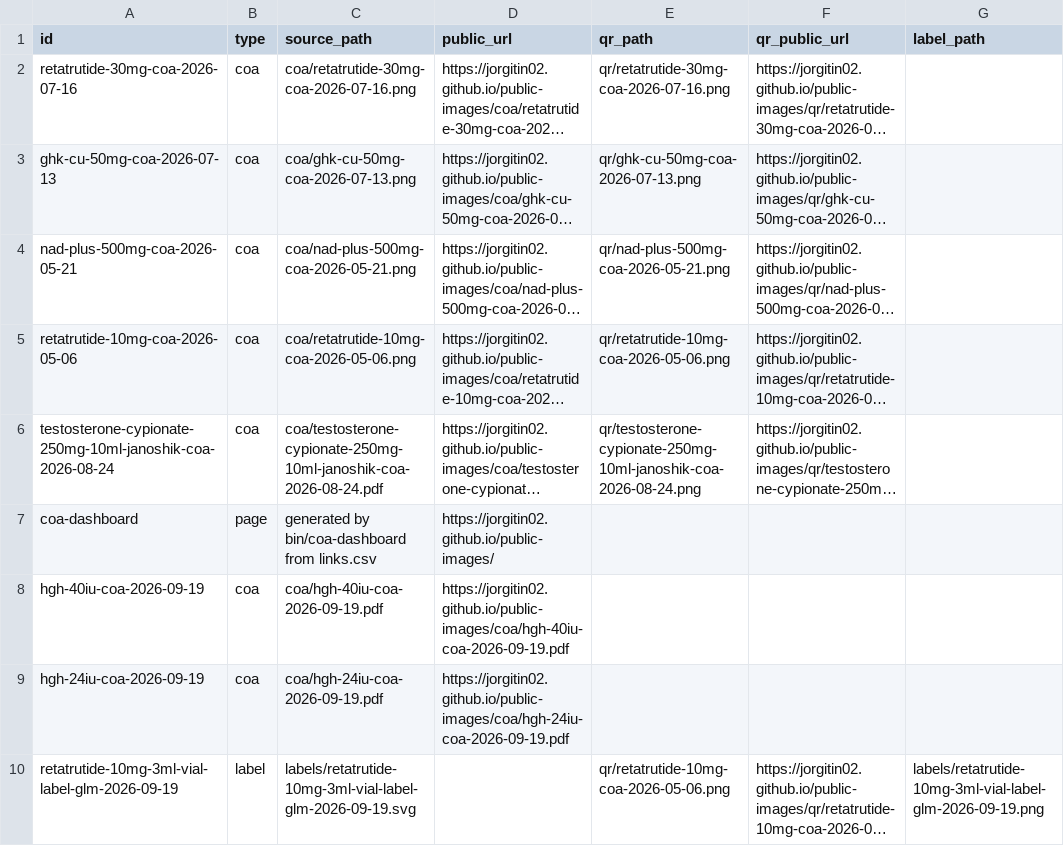
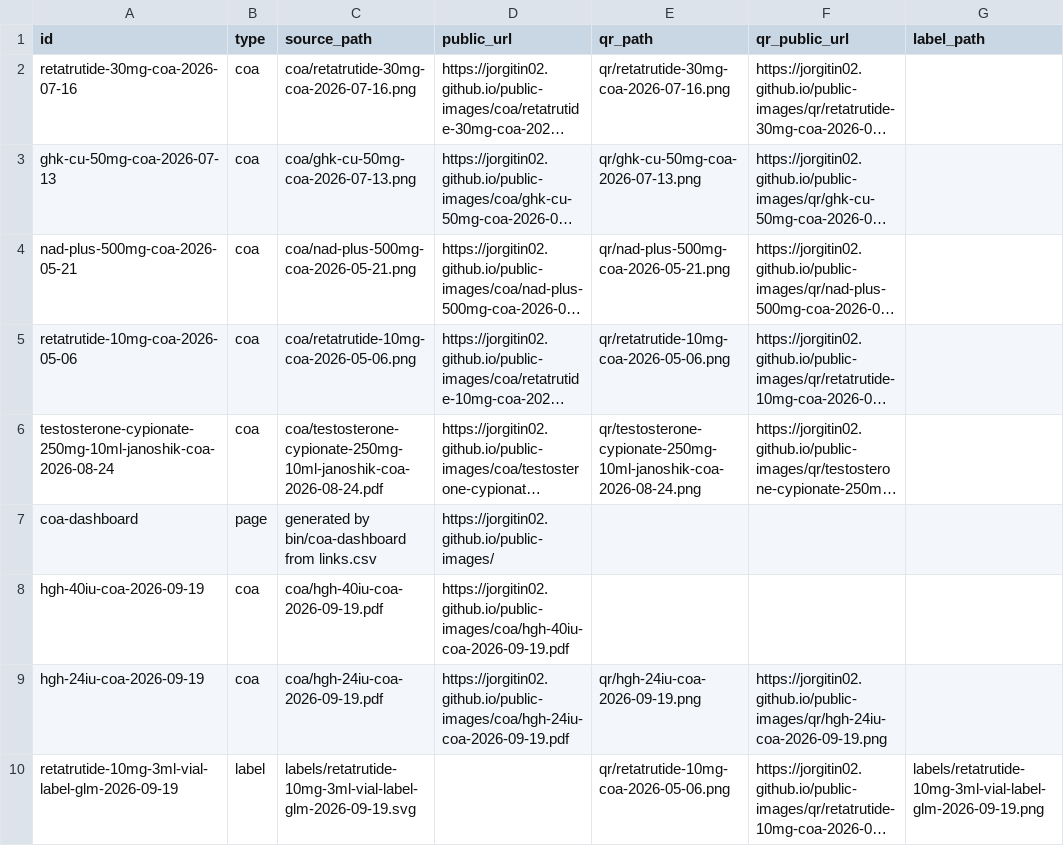
Before and after one commit to jorgitin02/public-images, a CSV file: links.csv, drawn as a sheet; only a part is shown; long unchanged cells end in …; the diff covers the shown part only; the diff names each change by its address in the sheet, - before the commit and + after, or states it on an @@ line.

```diff
--- a/links.csv
+++ b/links.csv
-E9 (qr_path): (empty)
+E9 (qr_path): qr/hgh-24iu-coa-2026-09-19.png
-F9 (qr_public_url): (empty)
+F9 (qr_public_url): https://jorgitin02.github.io/public-images/qr/hgh-24iu-coa-2026-09-19.png
```
Also changed, not shown: 2 added rows elsewhere in this file, 7 other files.
